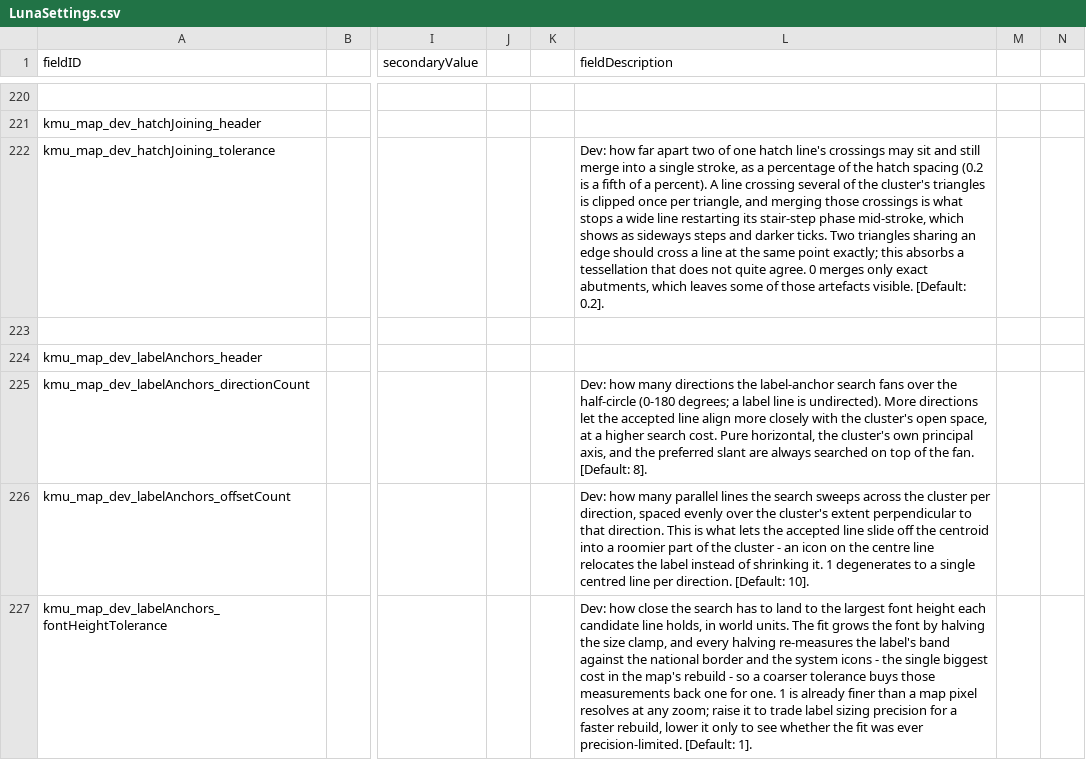
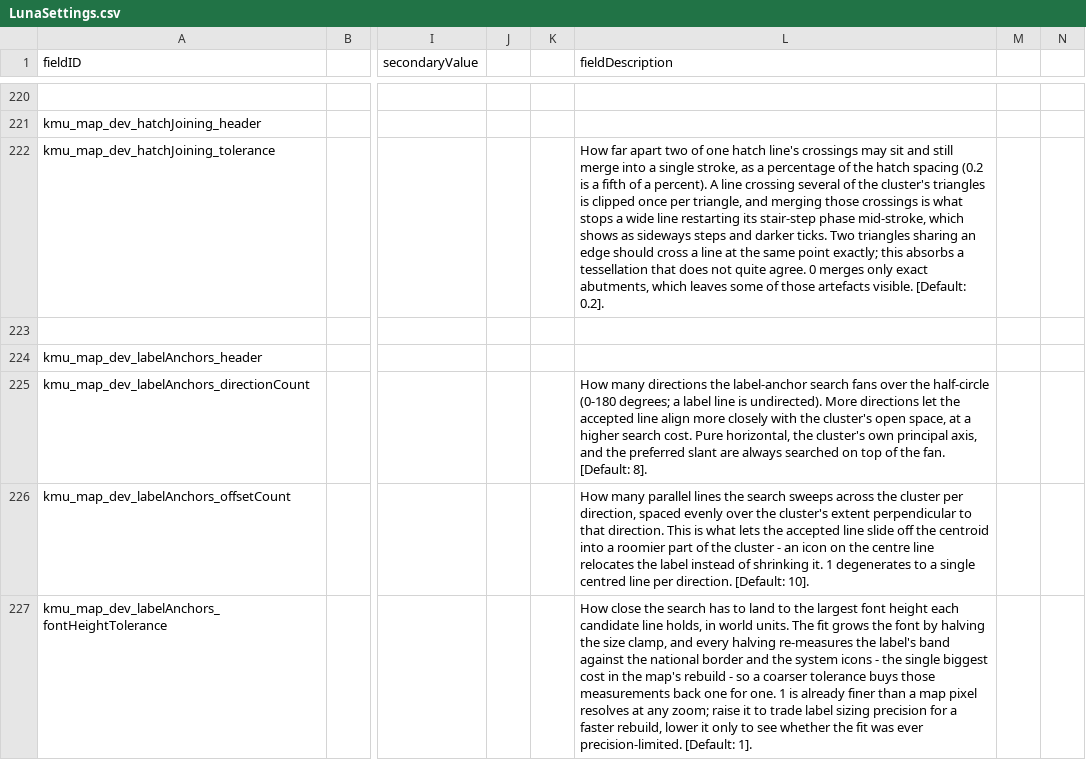
Before and after one commit to Klark-Morrigan/Starsector-Mod-KMU, a CSV file: data/config/LunaSettings.csv, drawn as a sheet; only a part is shown, gaps mark what is left out; the diff covers the shown part only; the diff names each change by its address in the sheet, - before the commit and + after, or states it on an @@ line.

Commit message:
chore: clean up setting descriptions

```diff
--- a/data/config/LunaSettings.csv
+++ b/data/config/LunaSettings.csv
-L222 (fieldDescription): Dev: how far apart…
+L222 (fieldDescription): How far apart…
-L225 (fieldDescription): Dev: how many directions…
+L225 (fieldDescription): How many directions…
-L226 (fieldDescription): Dev: how many parallel…
+L226 (fieldDescription): How many parallel…
-L227 (fieldDescription): Dev: how close the…
+L227 (fieldDescription): How close the…
```
Also changed, not shown: 31 edited cells elsewhere in this file.
